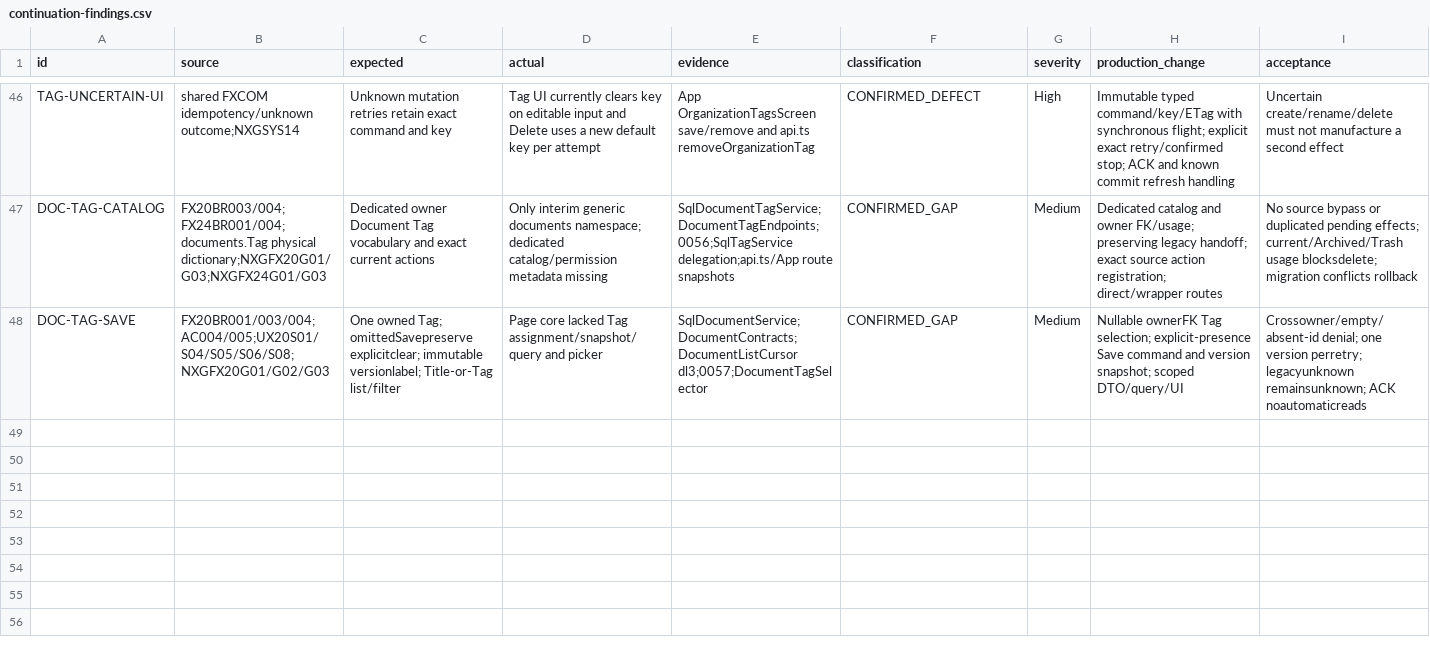
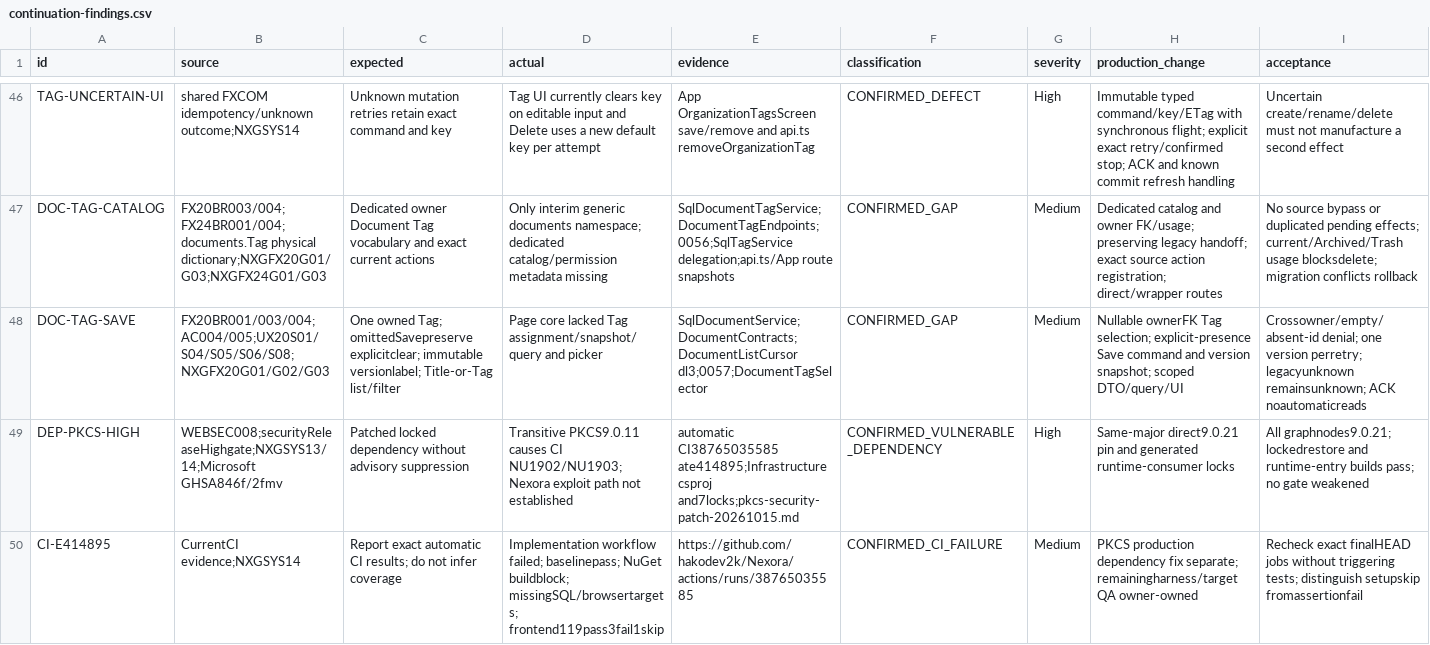
Before and after one commit to hakodev2k/Nexora, a CSV file: docs/implementation/full-product-audit-20261012/continuation-findings.csv, drawn as a sheet; only a part is shown, gaps mark what is left out; rows hold the shown columns only; the diff names each change by its address in the sheet, - before the commit and + after, or states it on an @@ line.

Commit message:
Patch vulnerable transitive PKCS dependency to Microsoft-fixed 9.0.21

```diff
--- a/docs/implementation/full-product-audit-20261012/continuation-findings.csv
+++ b/docs/implementation/full-product-audit-20261012/continuation-findings.csv
+row 49: DEP-PKCS-HIGH | WEBSEC008;securityReleaseHighgate;NXGSYS13/14;Microsoft GHSA846f/2fmv | Patched locked dependency without advisory suppression | Transitive PKCS9.0.11 causes CI NU1902/NU1903; Nexora exploit path not established | automatic CI38765035585 ate414895;Infrastructure csproj and7locks;pkcs-security-patch-20261015.md | CONFIRMED_VULNERABLE_DEPENDENCY | High | Same-major direct9.0.21 pin and generated runtime-consumer locks | All graphnodes9.0.21; lockedrestore and runtime-entry builds pass; no gate weakened
+row 50: CI-E414895 | CurrentCI evidence;NXGSYS14 | Report exact automatic CI results; do not infer coverage | Implementation workflow failed; baselinepass; NuGet buildblock; missingSQL/browsertargets; frontend119pass3fail1skip | https://github.com/hakodev2k/Nexora/actions/runs/38765035585 | CONFIRMED_CI_FAILURE | Medium | PKCS production dependency fix separate; remainingharness/target QA owner-owned | Recheck exact finalHEAD jobs without triggering tests; distinguish setupskip fromassertionfail
```
Also changed, not shown: 10 other files.
